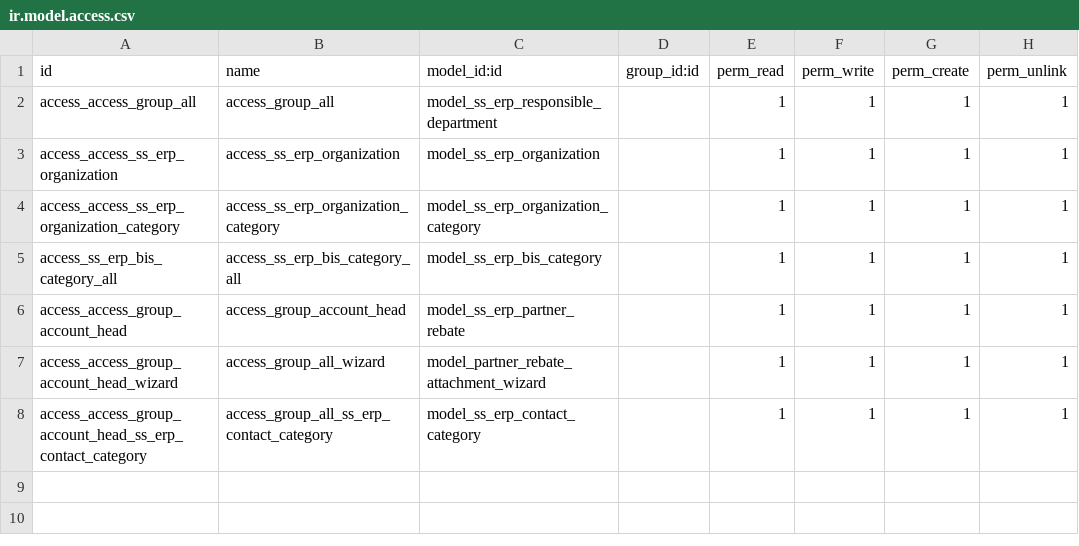
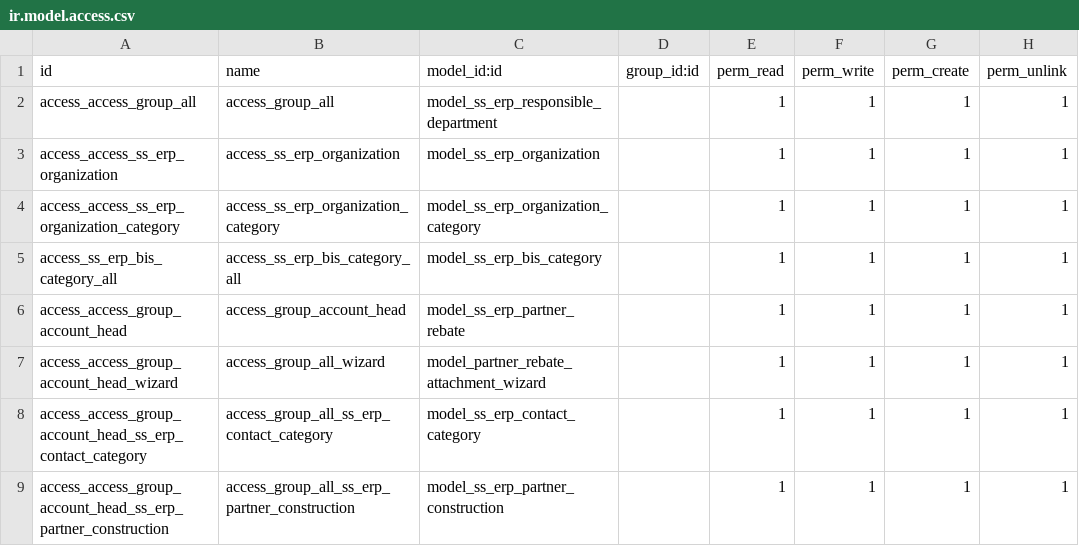
Before and after one commit to tu95ctv/sgvn, a CSV file: ss_erp/security/ir.model.access.csv, drawn as a sheet; the diff names each change by its address in the sheet, - before the commit and + after, or states it on an @@ line.

Commit message:
[REF] ss_erp: done 50% view res.partner

```diff
--- a/ss_erp/security/ir.model.access.csv
+++ b/ss_erp/security/ir.model.access.csv
+row 9: access_access_group_account_head_ss_erp_partner_construction | access_group_all_ss_erp_partner_construction | model_ss_erp_partner_construction |  | 1 | 1 | 1 | 1
```
Also changed, not shown: 6 other files.
